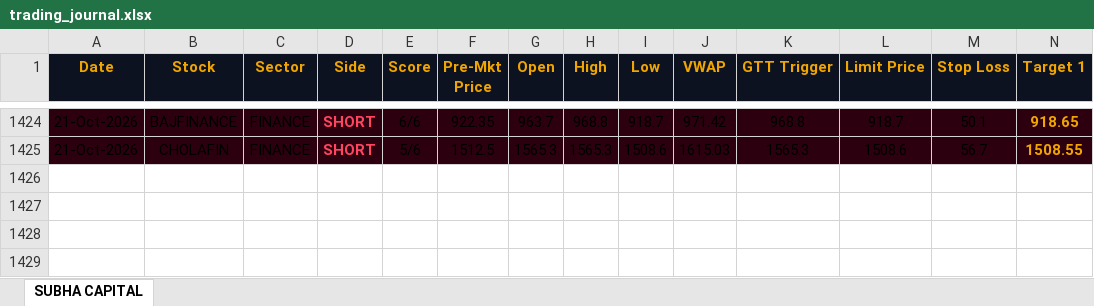
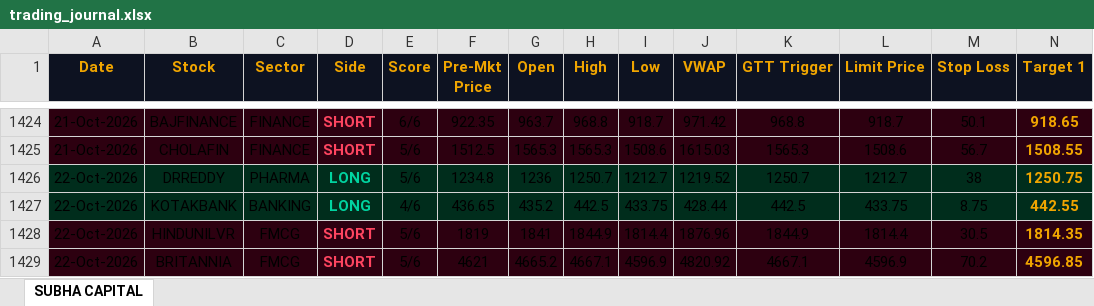
Before and after one commit to shashiravi2010-subha/subha-capital, an Excel workbook: trading_journal.xlsx, sheet SUBHA CAPITAL, drawn as a sheet; only a part is shown, gaps mark what is left out; values as stored, in another font and other column widths than the file's, no borders; rows hold the shown columns only; the diff names each change by its address in the sheet, - before the commit and + after, or states it on an @@ line.

Commit message:
Market data 22-Oct-2026 08:41 IST

```diff
--- a/trading_journal.xlsx (sheet SUBHA CAPITAL)
+++ b/trading_journal.xlsx (sheet SUBHA CAPITAL)
+row 1426: 22-Oct-2026 | DRREDDY | PHARMA | LONG | 5/6 | 1234.8 | 1236 | 1250.7 | 1212.7 | 1219.52 | 1250.7 | 1212.7 | 38 | 1250.75
+row 1427: 22-Oct-2026 | KOTAKBANK | BANKING | LONG | 4/6 | 436.65 | 435.2 | 442.5 | 433.75 | 428.44 | 442.5 | 433.75 | 8.75 | 442.55
+row 1428: 22-Oct-2026 | HINDUNILVR | FMCG | SHORT | 5/6 | 1819 | 1841 | 1844.9 | 1814.4 | 1876.96 | 1844.9 | 1814.4 | 30.5 | 1814.35
+row 1429: 22-Oct-2026 | BRITANNIA | FMCG | SHORT | 5/6 | 4621 | 4665.2 | 4667.1 | 4596.9 | 4820.92 | 4667.1 | 4596.9 | 70.2 | 4596.85
```
Also changed, not shown: 1 other file.
